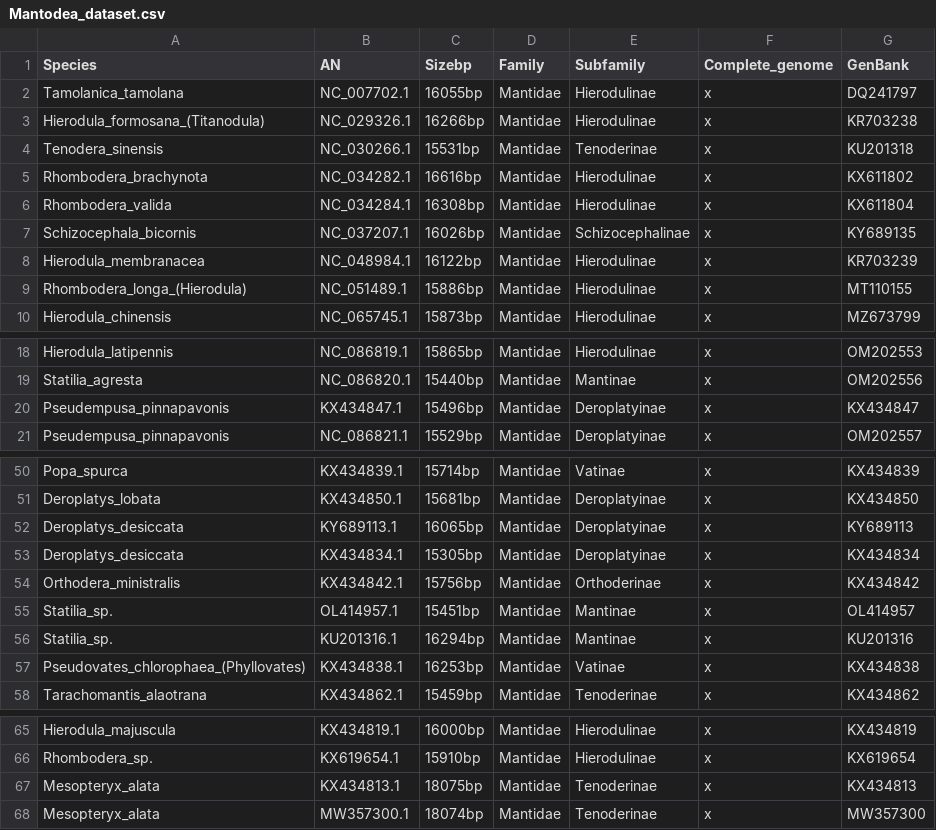
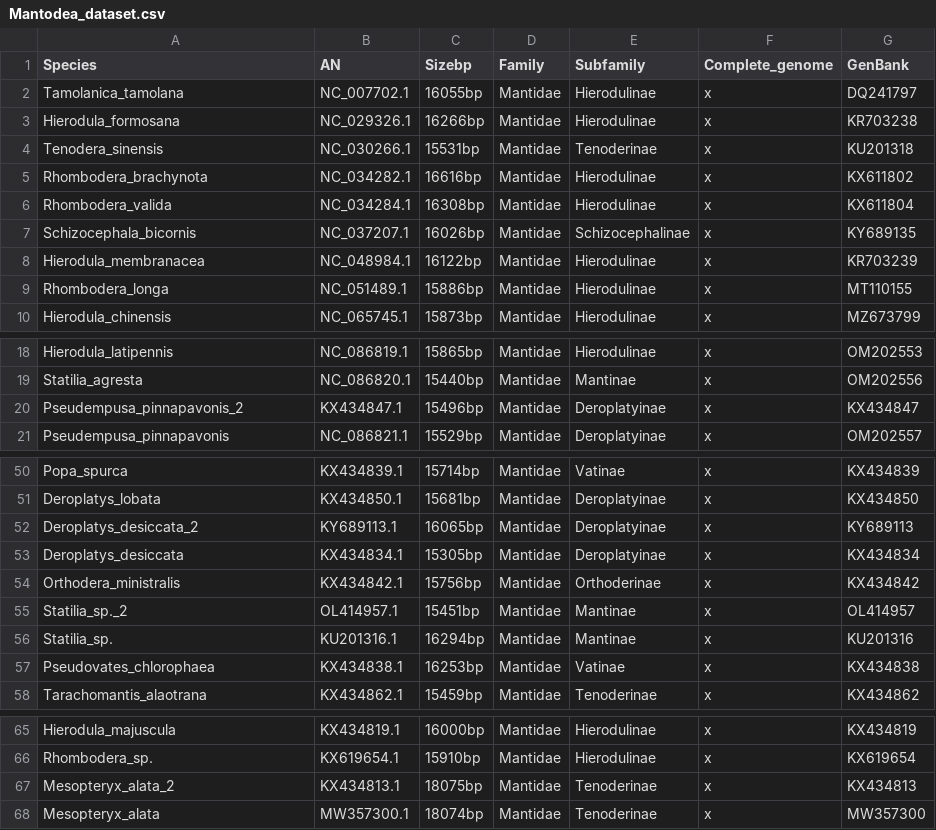
Before and after one commit to bacconipietro/Tirocinio_magistrale, a CSV file: 00_data/Mantodea/Mantodea_dataset.csv, drawn as a sheet; only a part is shown, gaps mark what is left out; the diff covers the shown part only.

```diff
--- a/00_data/Mantodea/Mantodea_dataset.csv
+++ b/00_data/Mantodea/Mantodea_dataset.csv
@@ -2,3 +2,3 @@ Species,AN,Sizebp,Family,Subfamily,Complete_genome,GenBank
 Tamolanica_tamolana,NC_007702.1,16055bp,Mantidae,Hierodulinae,x,DQ241797
-Hierodula_formosana_(Titanodula),NC_029326.1,16266bp,Mantidae,Hierodulinae,x,KR703238
+Hierodula_formosana,NC_029326.1,16266bp,Mantidae,Hierodulinae,x,KR703238
 Tenodera_sinensis,NC_030266.1,15531bp,Mantidae,Tenoderinae,x,KU201318
@@ -8,3 +8,3 @@ Schizocephala_bicornis,NC_037207.1,16026bp,Mantidae,Schizocephalinae,x,KY689135
 Hierodula_membranacea,NC_048984.1,16122bp,Mantidae,Hierodulinae,x,KR703239
-Rhombodera_longa_(Hierodula),NC_051489.1,15886bp,Mantidae,Hierodulinae,x,MT110155
+Rhombodera_longa,NC_051489.1,15886bp,Mantidae,Hierodulinae,x,MT110155
 Hierodula_chinensis,NC_065745.1,15873bp,Mantidae,Hierodulinae,x,MZ673799
@@ -19,3 +19,3 @@ Hierodula_latipennis,NC_086819.1,15865bp,Mantidae,Hierodulinae,x,OM202553
 Statilia_agresta,NC_086820.1,15440bp,Mantidae,Mantinae,x,OM202556
-Pseudempusa_pinnapavonis,KX434847.1,15496bp,Mantidae,Deroplatyinae,x,KX434847
+Pseudempusa_pinnapavonis_2,KX434847.1,15496bp,Mantidae,Deroplatyinae,x,KX434847
 Pseudempusa_pinnapavonis,NC_086821.1,15529bp,Mantidae,Deroplatyinae,x,OM202557
@@ -51,8 +51,8 @@ Popa_spurca,KX434839.1,15714bp,Mantidae,Vatinae,x,KX434839
 Deroplatys_lobata,KX434850.1,15681bp,Mantidae,Deroplatyinae,x,KX434850
-Deroplatys_desiccata,KY689113.1,16065bp,Mantidae,Deroplatyinae,x,KY689113
+Deroplatys_desiccata_2,KY689113.1,16065bp,Mantidae,Deroplatyinae,x,KY689113
 Deroplatys_desiccata,KX434834.1,15305bp,Mantidae,Deroplatyinae,x,KX434834
 Orthodera_ministralis,KX434842.1,15756bp,Mantidae,Orthoderinae,x,KX434842
-Statilia_sp.,OL414957.1,15451bp,Mantidae,Mantinae,x,OL414957
+Statilia_sp._2,OL414957.1,15451bp,Mantidae,Mantinae,x,OL414957
 Statilia_sp.,KU201316.1,16294bp,Mantidae,Mantinae,x,KU201316
-Pseudovates_chlorophaea_(Phyllovates),KX434838.1,16253bp,Mantidae,Vatinae,x,KX434838
+Pseudovates_chlorophaea,KX434838.1,16253bp,Mantidae,Vatinae,x,KX434838
 Tarachomantis_alaotrana,KX434862.1,15459bp,Mantidae,Tenoderinae,x,KX434862
@@ -66,3 +66,3 @@ Hierodula_majuscula,KX434819.1,16000bp,Mantidae,Hierodulinae,x,KX434819
 Rhombodera_sp.,KX619654.1,15910bp,Mantidae,Hierodulinae,x,KX619654
-Mesopteryx_alata,KX434813.1,18075bp,Mantidae,Tenoderinae,x,KX434813
+Mesopteryx_alata_2,KX434813.1,18075bp,Mantidae,Tenoderinae,x,KX434813
 Mesopteryx_alata,MW357300.1,18074bp,Mantidae,Tenoderinae,x,MW357300
```
Also changed, not shown: 2 removed rows and 10 edited cells elsewhere in this file, 00_data/Mantodea/Mantodea_dataset.tsv.
